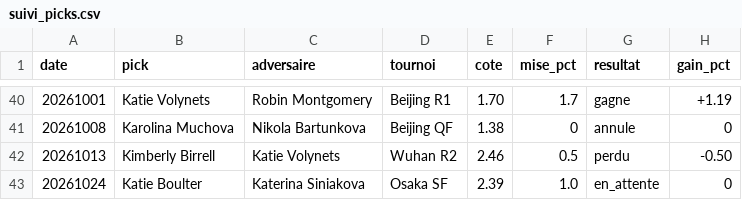
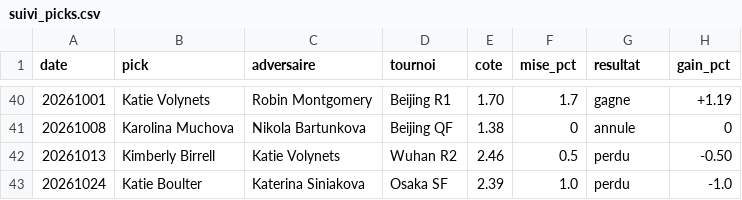
Before and after one commit to lilian93000/Pok-mon-, a CSV file: paris-sportifs/suivi_picks.csv, drawn as a sheet; only a part is shown, gaps mark what is left out.

```diff
--- a/paris-sportifs/suivi_picks.csv
+++ b/paris-sportifs/suivi_picks.csv
@@ -42,2 +42,2 @@ date,pick,adversaire,tournoi,cote,mise_pct,resultat,gain_pct
 20261013,Kimberly Birrell,Katie Volynets,Wuhan R2,2.46,0.5,perdu,-0.50
-20261024,Katie Boulter,Katerina Siniakova,Osaka SF,2.39,1.0,en_attente,0
+20261024,Katie Boulter,Katerina Siniakova,Osaka SF,2.39,1.0,perdu,-1.0
```
Also changed, not shown: paris-sportifs/donnees/resultats_recents.csv, 1 other file.
